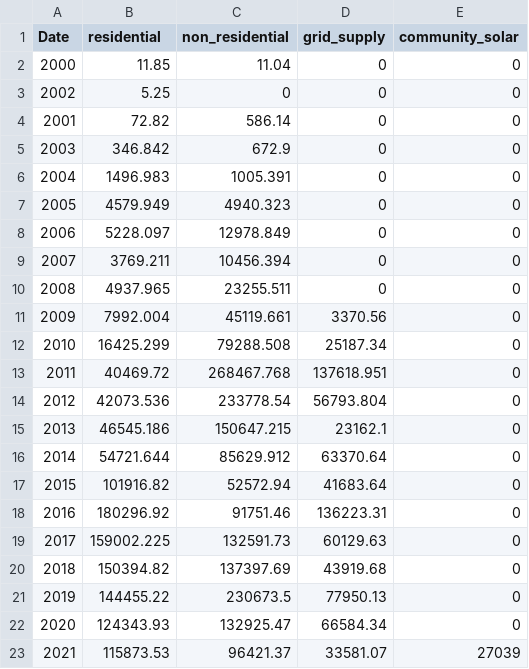
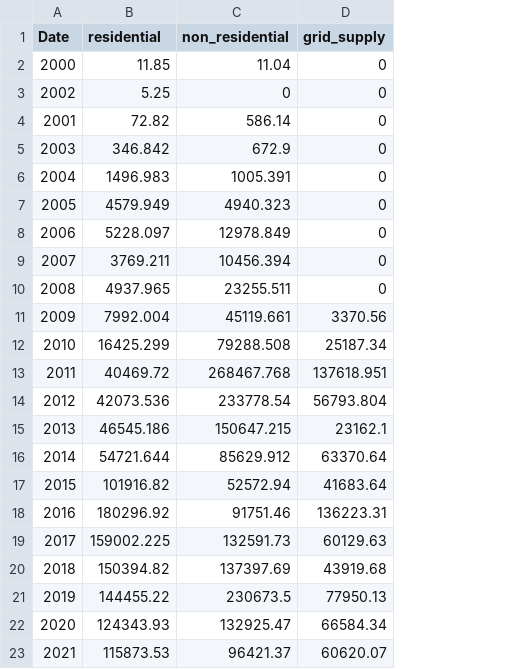
Before and after one commit to psimran-singh/NJ-Solar-Adoption-Dashboard, a CSV file: Data Files for Analysis/Capacity Trend.csv, drawn as a sheet; the diff names each change by its address in the sheet, - before the commit and + after, or states it on an @@ line.

```diff
--- a/Data Files for Analysis/Capacity Trend.csv
+++ b/Data Files for Analysis/Capacity Trend.csv
-column E (community_solar), rows 2-23: 0 | 0 | 0 | 0 | 0 | 0 | 0 | 0 | 0 | 0 | 0 | 0 | 0 | 0 | 0 | 0 | 0 | 0 | 0 | 0 | 0 | 27039
-D23 (grid_supply): 33581.07
+D23 (grid_supply): 60620.07
```
Also changed, not shown: Data Files for Analysis/Quantity Trend.csv, 1 other file.
